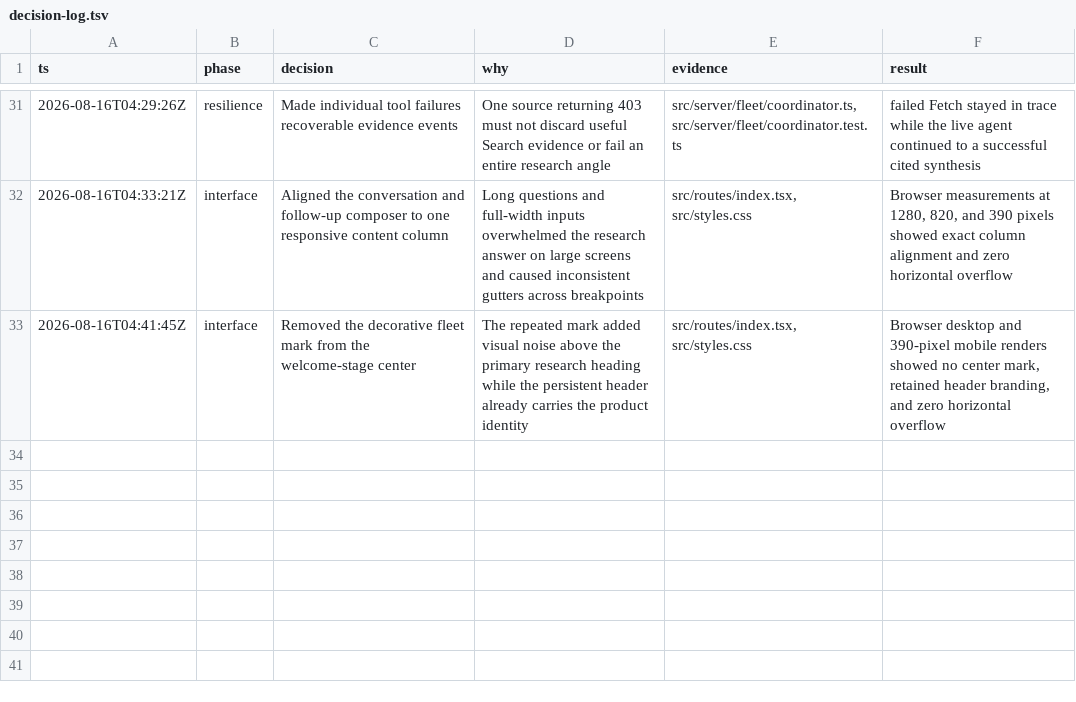
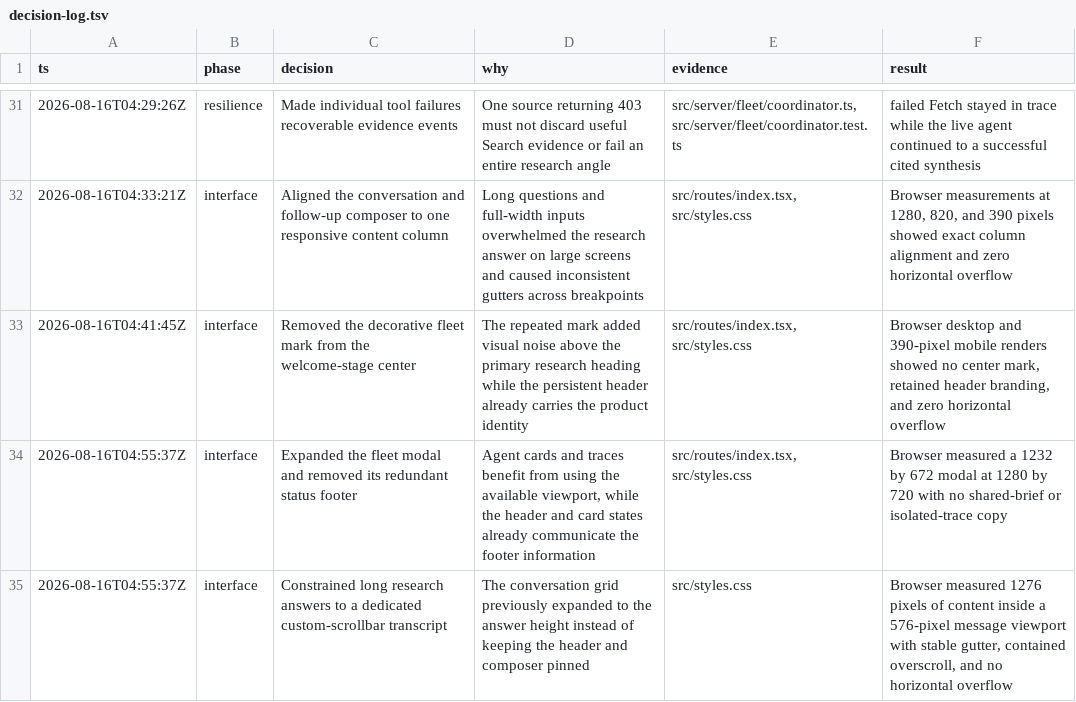
Before and after one commit to Kylejeong2/fleet, a TSV file: docs/decision-log.tsv, drawn as a sheet; only a part is shown, gaps mark what is left out; the diff names each change by its address in the sheet, - before the commit and + after, or states it on an @@ line.

Commit message:
fix(ui): enlarge modal and contain chat scrolling

```diff
--- a/docs/decision-log.tsv
+++ b/docs/decision-log.tsv
+row 34: 2026-08-16T04:55:37Z | interface | Expanded the fleet modal and removed its redundant status footer | Agent cards and traces benefit from using the available viewport, while the header and card states already communicate the footer information | src/routes/index.tsx, src/styles.css | Browser measured a 1232 by 672 modal at 1280 by 720 with no shared-brief or isolated-trace copy
+row 35: 2026-08-16T04:55:37Z | interface | Constrained long research answers to a dedicated custom-scrollbar transcript | The conversation grid previously expanded to the answer height instead of keeping the header and composer pinned | src/styles.css | Browser measured 1276 pixels of content inside a 576-pixel message viewport with stable gutter, contained overscroll, and no horizontal overflow
```
Also changed, not shown: 2 other files.
